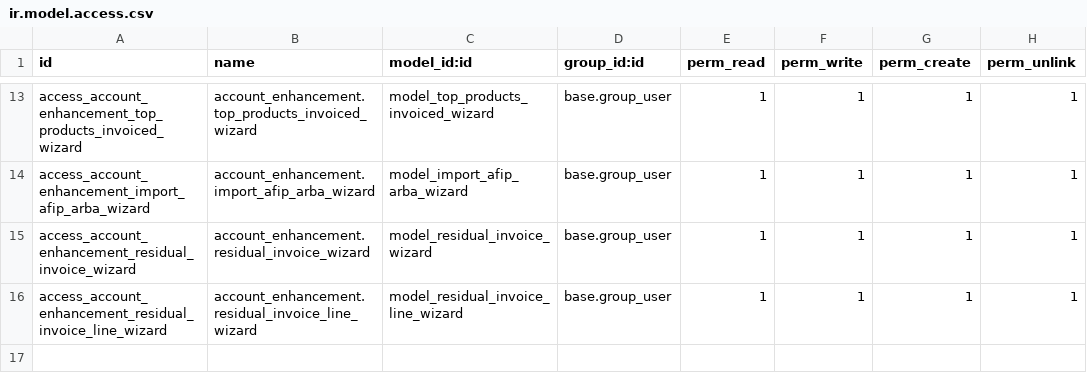
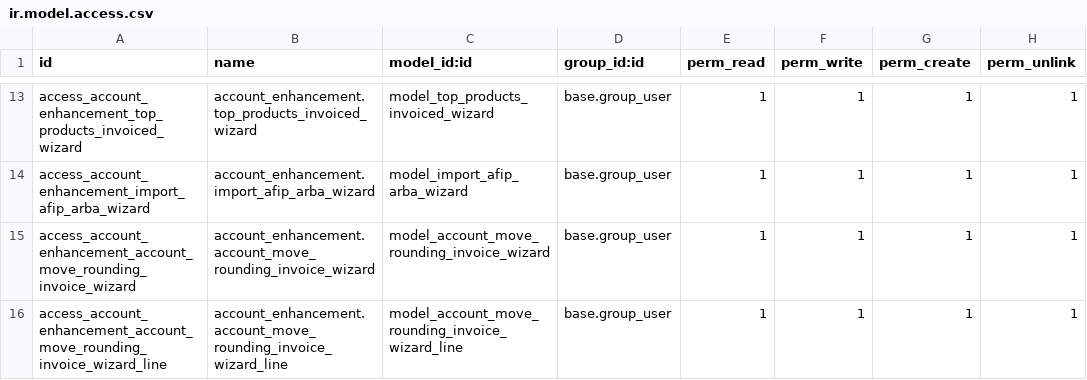
Before and after one commit to etarsi/odoo-custom-addons, a CSV file: et/account_enhancement/security/ir.model.access.csv, drawn as a sheet; only a part is shown, gaps mark what is left out.

Commit message:
feat: se añadio las mejoras para el account invoice residual

```diff
--- a/et/account_enhancement/security/ir.model.access.csv
+++ b/et/account_enhancement/security/ir.model.access.csv
@@ -14,3 +14,3 @@ access_account_enhancement_top_products_invoiced_wizard,account_enhancement.top_
 access_account_enhancement_import_afip_arba_wizard,account_enhancement.import_afip_arba_wizard,model_import_afip_arba_wizard,base.group_user,1,1,1,1
-access_account_enhancement_residual_invoice_wizard,account_enhancement.residual_invoice_wizard,model_residual_invoice_wizard,base.group_user,1,1,1,1
-access_account_enhancement_residual_invoice_line_wizard,account_enhancement.residual_invoice_line_wizard,model_residual_invoice_line_wizard,base.group_user,1,1,1,1
+access_account_enhancement_account_move_rounding_invoice_wizard,account_enhancement.account_move_rounding_invoice_wizard,model_account_move_rounding_invoice_wizard,base.group_user,1,1,1,1
+access_account_enhancement_account_move_rounding_invoice_wizard_line,account_enhancement.account_move_rounding_invoice_wizard_line,model_account_move_rounding_invoice_wizard_line,base.group_user,1,1,1,1
```
Also changed, not shown: 4 other files.
